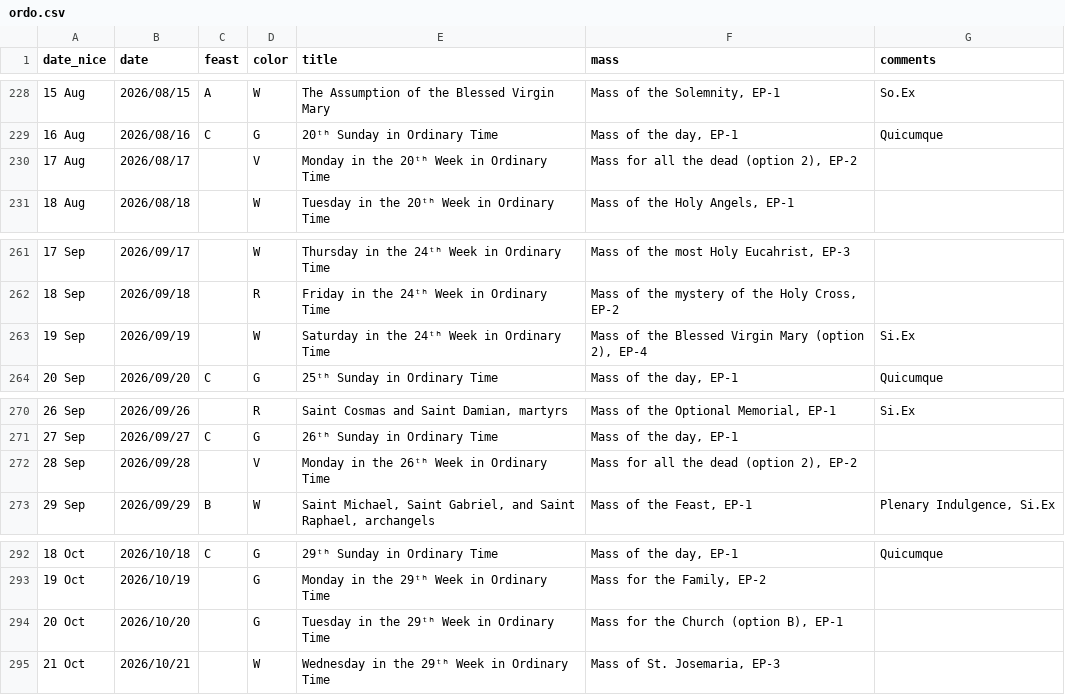
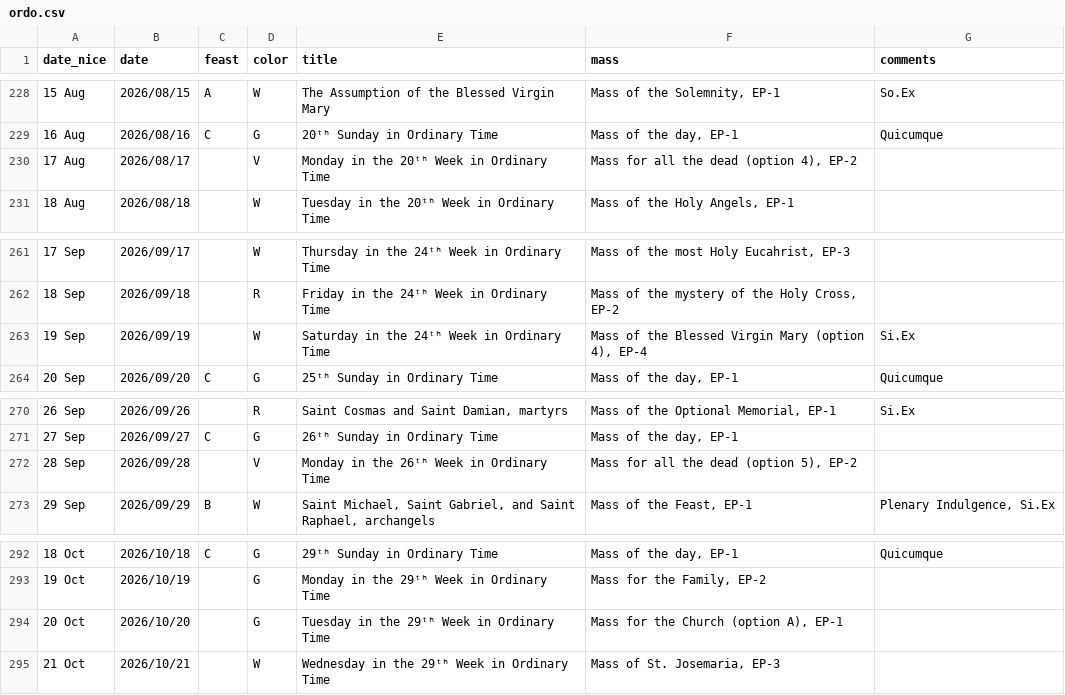
Before and after one commit to alloant/ordo, a CSV file: Results/2026/ordo.csv, drawn as a sheet; only a part is shown, gaps mark what is left out; the diff covers the shown part only.

```diff
--- a/Results/2026/ordo.csv
+++ b/Results/2026/ordo.csv
@@ -229,3 +229,3 @@ date_nice,date,feast,color,title,mass,comments
 16 Aug,2026/08/16,C,G,20ᵗʰ Sunday in Ordinary Time,"Mass of the day, EP-1",Quicumque
-17 Aug,2026/08/17,,V,Monday in the 20ᵗʰ Week in Ordinary Time,"Mass for all the dead (option 2), EP-2",
+17 Aug,2026/08/17,,V,Monday in the 20ᵗʰ Week in Ordinary Time,"Mass for all the dead (option 4), EP-2",
 18 Aug,2026/08/18,,W,Tuesday in the 20ᵗʰ Week in Ordinary Time,"Mass of the Holy Angels, EP-1",
@@ -262,3 +262,3 @@ date_nice,date,feast,color,title,mass,comments
 18 Sep,2026/09/18,,R,Friday in the 24ᵗʰ Week in Ordinary Time,"Mass of the mystery of the Holy Cross, EP-2",
-19 Sep,2026/09/19,,W,Saturday in the 24ᵗʰ Week in Ordinary Time,"Mass of the Blessed Virgin Mary (option 2), EP-4",Si.Ex
+19 Sep,2026/09/19,,W,Saturday in the 24ᵗʰ Week in Ordinary Time,"Mass of the Blessed Virgin Mary (option 4), EP-4",Si.Ex
 20 Sep,2026/09/20,C,G,25ᵗʰ Sunday in Ordinary Time,"Mass of the day, EP-1",Quicumque
@@ -271,3 +271,3 @@ date_nice,date,feast,color,title,mass,comments
 27 Sep,2026/09/27,C,G,26ᵗʰ Sunday in Ordinary Time,"Mass of the day, EP-1",
-28 Sep,2026/09/28,,V,Monday in the 26ᵗʰ Week in Ordinary Time,"Mass for all the dead (option 2), EP-2",
+28 Sep,2026/09/28,,V,Monday in the 26ᵗʰ Week in Ordinary Time,"Mass for all the dead (option 5), EP-2",
 29 Sep,2026/09/29,B,W,"Saint Michael, Saint Gabriel, and Saint Raphael, archangels","Mass of the Feast, EP-1","Plenary Indulgence, Si.Ex"
@@ -293,3 +293,3 @@ date_nice,date,feast,color,title,mass,comments
 19 Oct,2026/10/19,,G,Monday in the 29ᵗʰ Week in Ordinary Time,"Mass for the Family, EP-2",
-20 Oct,2026/10/20,,G,Tuesday in the 29ᵗʰ Week in Ordinary Time,"Mass for the Church (option B), EP-1",
+20 Oct,2026/10/20,,G,Tuesday in the 29ᵗʰ Week in Ordinary Time,"Mass for the Church (option A), EP-1",
 21 Oct,2026/10/21,,W,Wednesday in the 29ᵗʰ Week in Ordinary Time,"Mass of St. Josemaria, EP-3",
```
Also changed, not shown: 15 edited cells elsewhere in this file, 4 other files.
